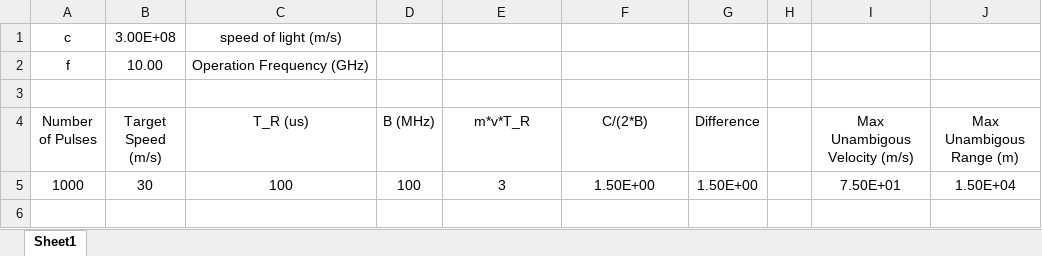
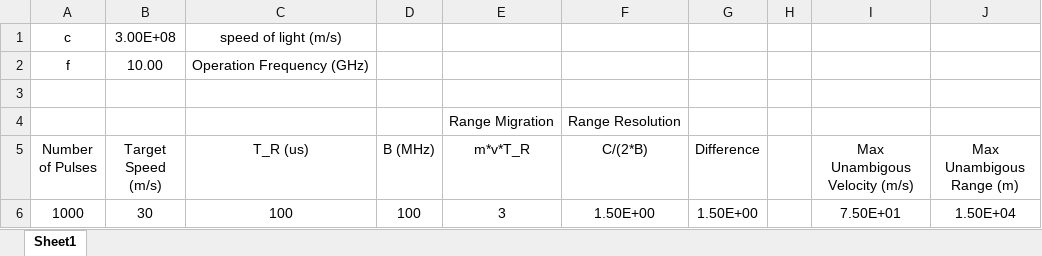
Before and after one commit to hongpan0507/Radar_Imaging_Class, an Excel workbook: HW2/Range Migration vs Resolution.xlsx, sheet Sheet1, drawn as a sheet; values as stored, in another font and other column widths than the file's, no borders; the diff names each change by its address in the sheet, - before the commit and + after, or states it on an @@ line.

```diff
--- a/HW2/Range Migration vs Resolution.xlsx (sheet Sheet1)
+++ b/HW2/Range Migration vs Resolution.xlsx (sheet Sheet1)
+row 4:  |  |  |  | Range Migration | Range Resolution
```
Also changed, not shown: 3 other files.
